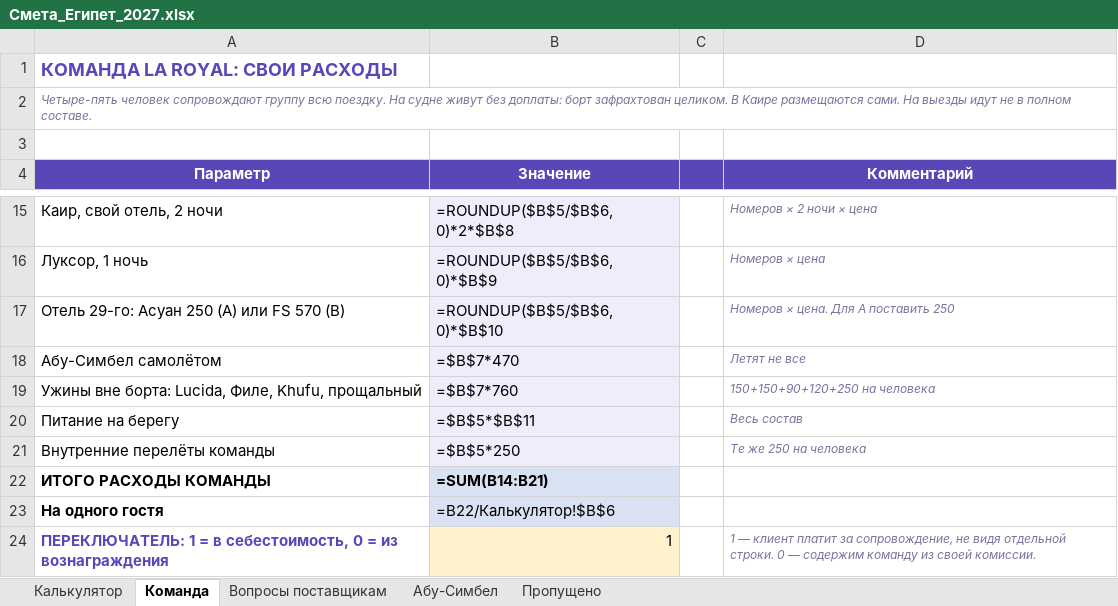
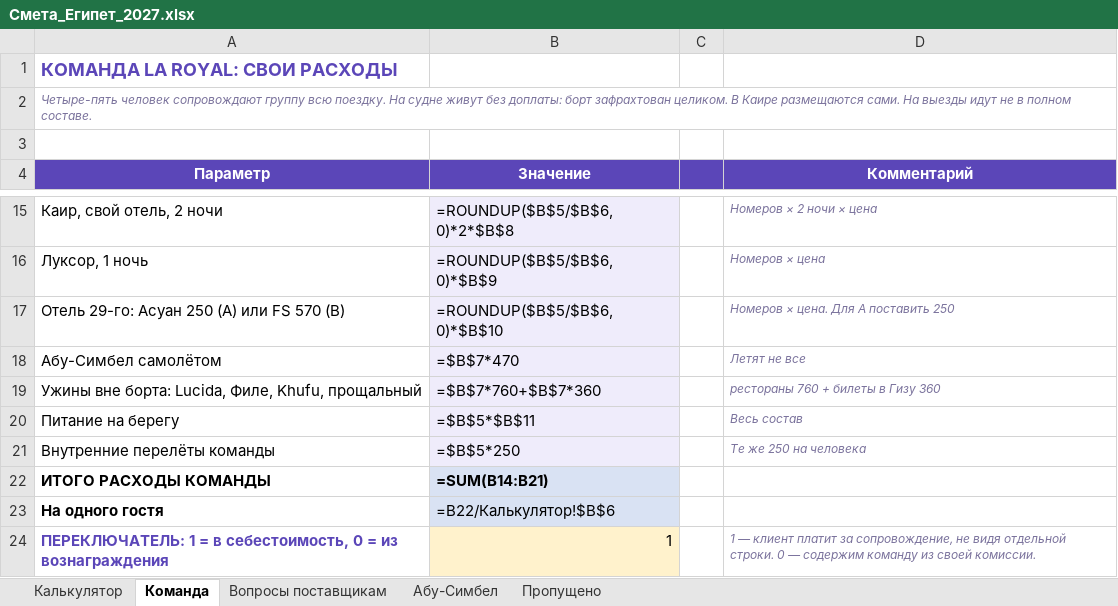
Before and after one commit to kseniausacheva/inna, an Excel workbook: egypt-jan-2027/Смета_Египет_2027.xlsx, sheet Команда, drawn as a sheet; only a part is shown, gaps mark what is left out; values as stored, in another font and other column widths than the file's, no borders; formulas without a stored value are shown as written; the diff names each change by its address in the sheet, - before the commit and + after, or states it on an @@ line.

```diff
--- a/egypt-jan-2027/Смета_Египет_2027.xlsx (sheet Команда)
+++ b/egypt-jan-2027/Смета_Египет_2027.xlsx (sheet Команда)
-B19 (Значение): =$B$7*760
+B19 (Значение): =$B$7*760+$B$7*360
-D19 (Комментарий): 150+150+90+120+250 на человека
+D19 (Комментарий): рестораны 760 + билеты в Гизу 360
```
Also changed, not shown: sheet Калькулятор, 6 other files.
